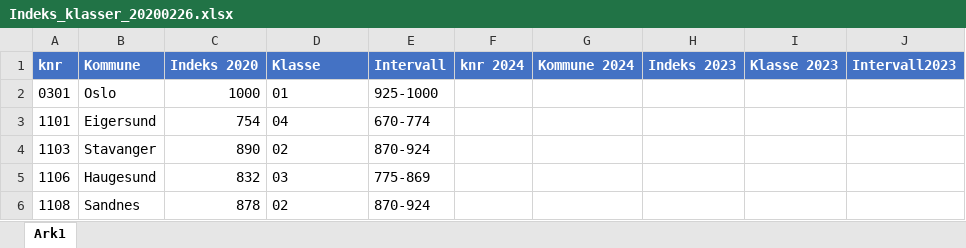
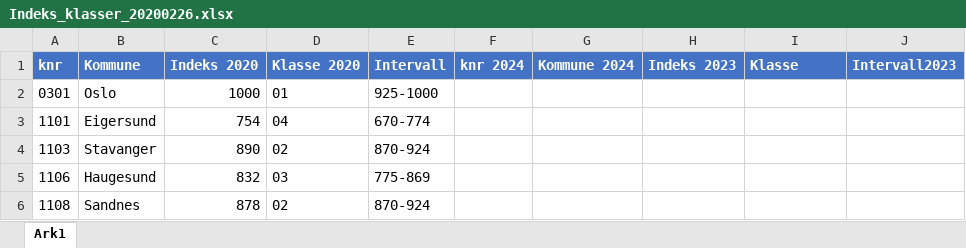
Before and after one commit to TrondelagiTall/mal, an Excel workbook: Indeks_klasser_20200226.xlsx, sheet Ark1, drawn as a sheet; only a part is shown; values as stored, in another font and other column widths than the file's, no borders; table styles not drawn; the diff names each change by its address in the sheet, - before the commit and + after, or states it on an @@ line.

Commit message:
Add files via upload

```diff
--- a/Indeks_klasser_20200226.xlsx (sheet Ark1)
+++ b/Indeks_klasser_20200226.xlsx (sheet Ark1)
-D1: Klasse
+D1: Klasse 2020
-I1: Klasse 2023
+I1: Klasse
```
